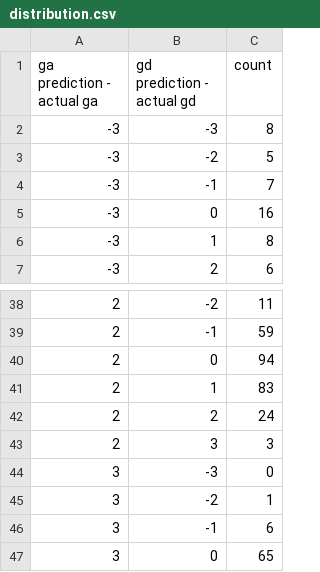
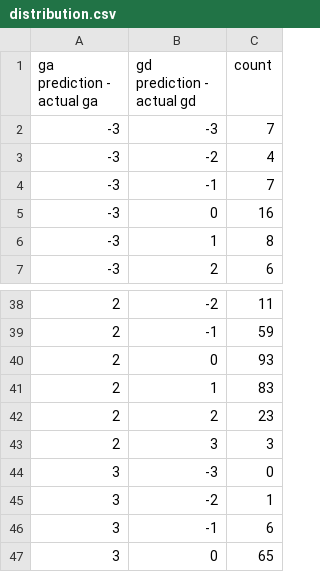
Before and after one commit to LUKEx76/football_prediction, a CSV file: heuer_model/data/distribution.csv, drawn as a sheet; only a part is shown, gaps mark what is left out; the diff covers the shown part only.

```diff
--- a/heuer_model/data/distribution.csv
+++ b/heuer_model/data/distribution.csv
@@ -1,4 +1,4 @@
 ga prediction - actual ga;gd prediction - actual gd;count
--3;-3;8
--3;-2;5
+-3;-3;7
+-3;-2;4
 -3;-1;7
@@ -39,5 +39,5 @@ ga prediction - actual ga;gd prediction - actual gd;count
 2;-1;59
-2;0;94
+2;0;93
 2;1;83
-2;2;24
+2;2;23
 2;3;3
```
Also changed, not shown: 13 edited cells elsewhere in this file, heuer_model/data/abs_error.csv, 4 other files.
